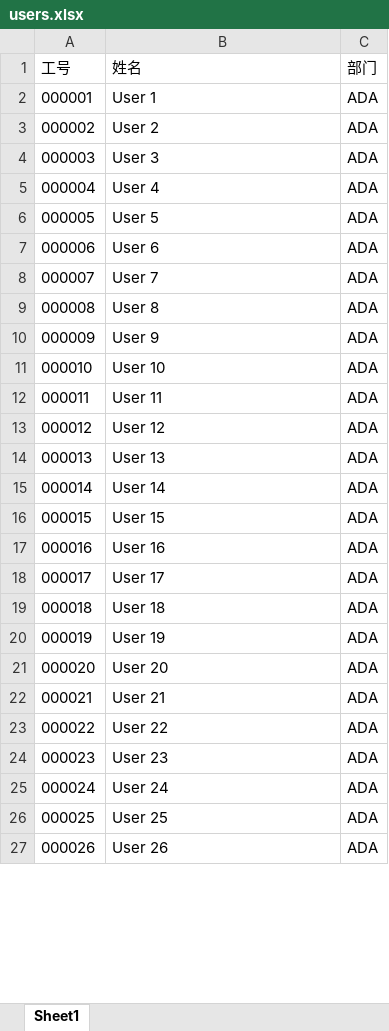
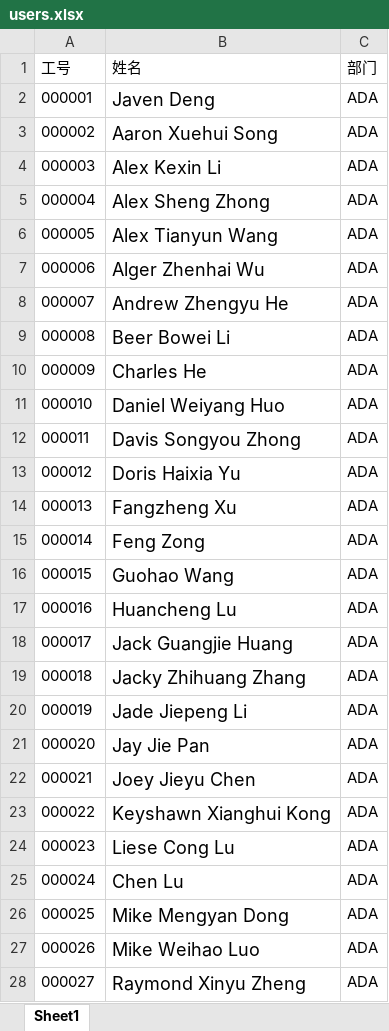
Before and after one commit to CollinHU/voice_lottery, an Excel workbook: server/data/users.xlsx, sheet Sheet1, drawn as a sheet; only a part is shown; values as stored, in another font and other column widths than the file's, no borders; addresses are those after the commit; the diff covers the shown part only; the diff names each change by its address in the sheet, - before the commit and + after, or states it on an @@ line.

```diff
--- a/server/data/users.xlsx (sheet Sheet1)
+++ b/server/data/users.xlsx (sheet Sheet1)
-B2 (姓名): User 1
+B2 (姓名): Javen Deng
@@ B2:B18 text size: larger @@
-B3 (姓名): User 2
+B3 (姓名): Aaron Xuehui Song
-B4 (姓名): User 3
+B4 (姓名): Alex Kexin Li
-B5 (姓名): User 4
+B5 (姓名): Alex Sheng Zhong
-B6 (姓名): User 5
+B6 (姓名): Alex Tianyun Wang
-B7 (姓名): User 6
+B7 (姓名): Alger Zhenhai Wu
-B8 (姓名): User 7
+B8 (姓名): Andrew Zhengyu He
-B9 (姓名): User 8
+B9 (姓名): Beer Bowei Li
-B10 (姓名): User 9
+B10 (姓名): Charles He
-B11 (姓名): User 10
+B11 (姓名): Daniel Weiyang Huo
-B12 (姓名): User 11
+B12 (姓名): Davis Songyou Zhong
-B13 (姓名): User 12
+B13 (姓名): Doris Haixia Yu
-B14 (姓名): User 13
+B14 (姓名): Fangzheng Xu
-B15 (姓名): User 14
+B15 (姓名): Feng Zong
-B16 (姓名): User 15
+B16 (姓名): Guohao Wang
-B17 (姓名): User 16
+B17 (姓名): Huancheng Lu
-B18 (姓名): User 17
+B18 (姓名): Jack Guangjie Huang
+row 19: 000018 | Jacky Zhihuang Zhang | ADA
@@ column A (工号) renumbered from row 20 down @@
-B20 (姓名): User 18
+B20 (姓名): Jade Jiepeng Li
@@ B20:B28 text size: larger @@
-B21 (姓名): User 19
+B21 (姓名): Jay Jie Pan
-B22 (姓名): User 20
+B22 (姓名): Joey Jieyu Chen
-B23 (姓名): User 21
+B23 (姓名): Keyshawn Xianghui Kong
-B24 (姓名): User 22
+B24 (姓名): Liese Cong Lu
-B25 (姓名): User 23
+B25 (姓名): Chen Lu
-B26 (姓名): User 24
+B26 (姓名): Mike Mengyan Dong
-B27 (姓名): User 25
+B27 (姓名): Mike Weihao Luo
-B28 (姓名): User 26
+B28 (姓名): Raymond Xinyu Zheng
```
Also changed, not shown: 8 edited cells and cell formats elsewhere in this sheet, 4 other files.
